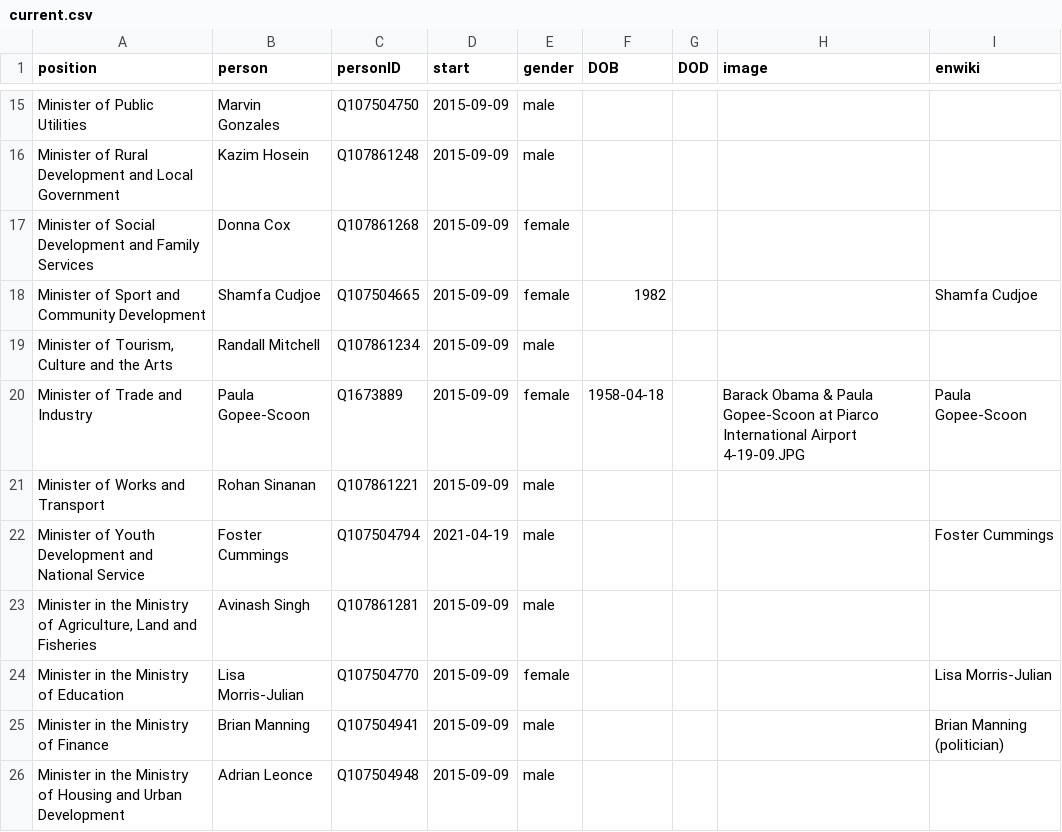
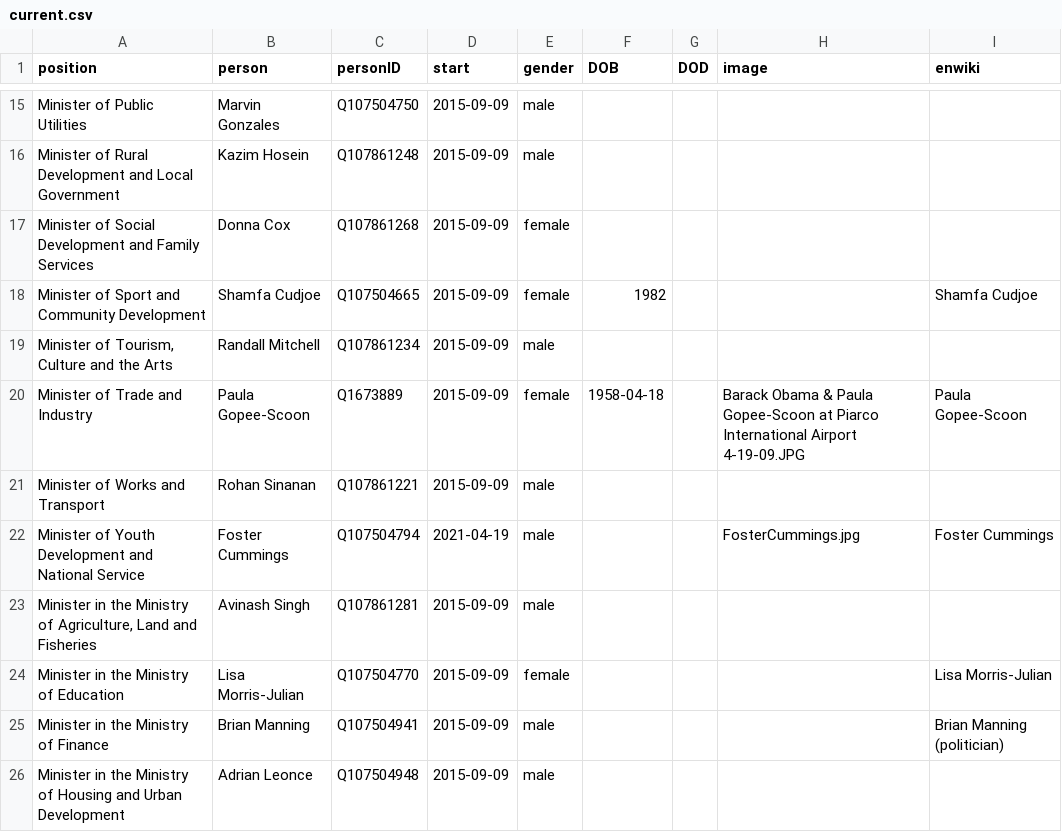
Before and after one commit to every-politician-scrapers/trinidad-and-tobago-cabinet, a CSV file: html/current.csv, drawn as a sheet; only a part is shown, gaps mark what is left out.

```diff
--- a/html/current.csv
+++ b/html/current.csv
@@ -21,3 +21,3 @@ Minister of Trade and Industry,Paula Gopee-Scoon,Q1673889,2015-09-09,female,1958
 Minister of Works and Transport,Rohan Sinanan,Q107861221,2015-09-09,male,,,,
-Minister of Youth Development and National Service,Foster Cummings,Q107504794,2021-04-19,male,,,,Foster Cummings
+Minister of Youth Development and National Service,Foster Cummings,Q107504794,2021-04-19,male,,,FosterCummings.jpg,Foster Cummings
 "Minister in the Ministry of Agriculture, Land and Fisheries",Avinash Singh,Q107861281,2015-09-09,male,,,,
```
Also changed, not shown: html/holders21.csv, html/legislators.csv.
